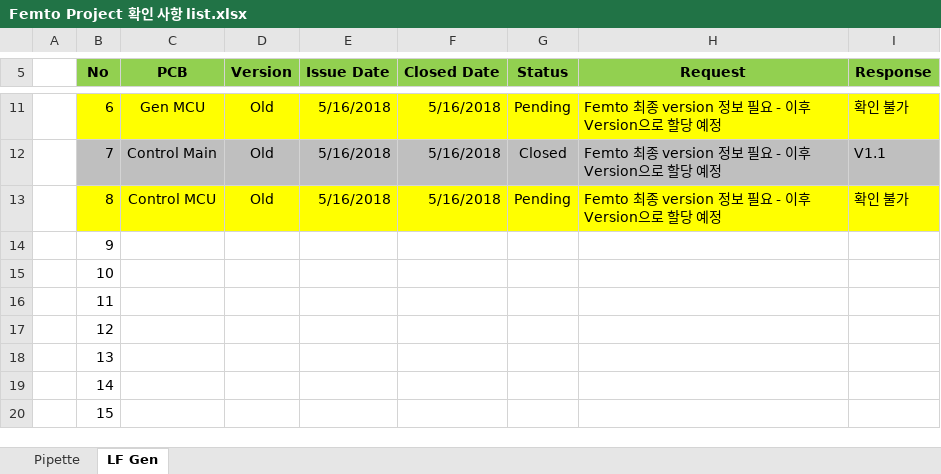
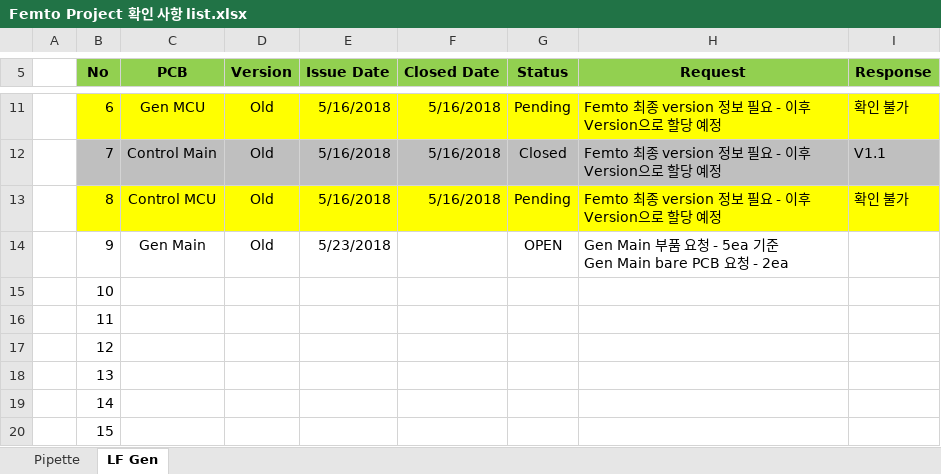
Before and after one commit to ArvidJoung/Femto_Common, an Excel workbook: Femto Project 확인 사항 list.xlsx, sheet LF Gen, drawn as a sheet; only a part is shown, gaps mark what is left out; values as stored, in another font and other column widths than the file's, no borders; ↵ is a line break in a cell; the diff names each change by its address in the sheet, - before the commit and + after, or states it on an @@ line.

```diff
--- a/Femto Project 확인 사항 list.xlsx (sheet LF Gen)
+++ b/Femto Project 확인 사항 list.xlsx (sheet LF Gen)
-C14 (PCB): (empty)
+C14 (PCB): Gen Main
-D14 (Version): (empty)
+D14 (Version): Old
-E14 (Issue Date): (empty)
+E14 (Issue Date): 5/23/2018
-G14 (Status): (empty)
+G14 (Status): OPEN
-H14 (Request): (empty)
+H14 (Request): Gen Main 부품 요청 - 5ea 기준 ↵ Gen Main bare PCB 요청 - 2ea
```
Also changed, not shown: sheet Pipette, Femto Project schedule V1.0.xlsx.
